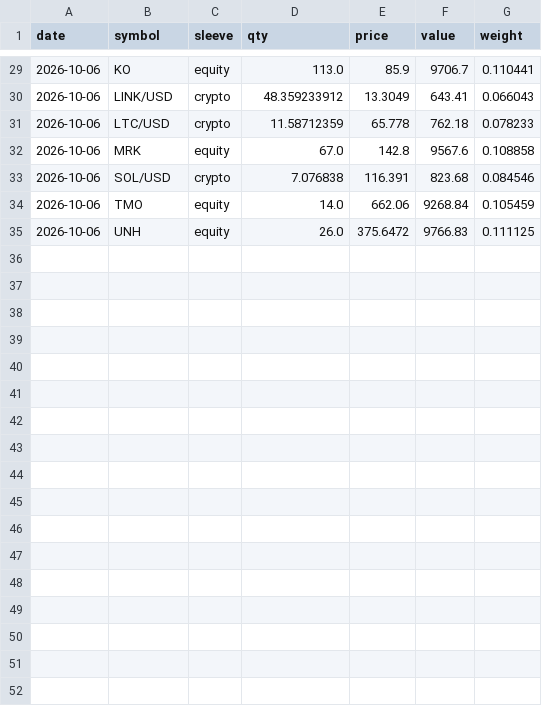
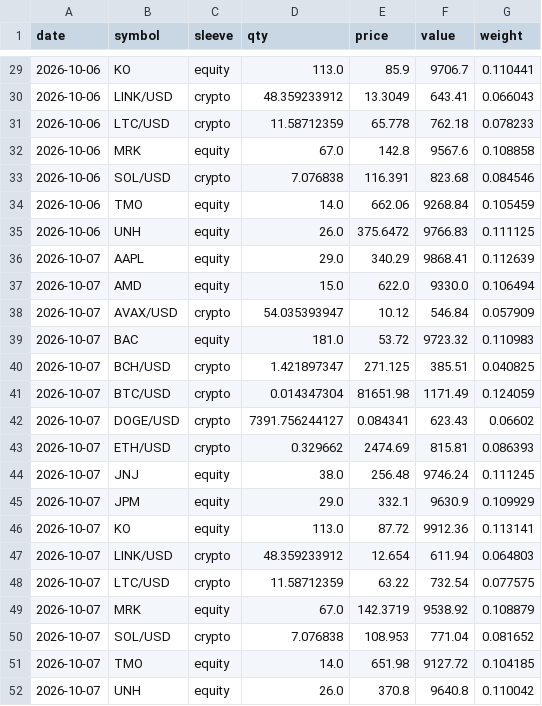
Before and after one commit to quantercoder/alphaforge, a CSV file: state/positions.csv, drawn as a sheet; only a part is shown, gaps mark what is left out; the diff names each change by its address in the sheet, - before the commit and + after, or states it on an @@ line.

```diff
--- a/state/positions.csv
+++ b/state/positions.csv
+row 36: 2026-10-07 | AAPL | equity | 29.0 | 340.29 | 9868.41 | 0.112639
+row 37: 2026-10-07 | AMD | equity | 15.0 | 622.0 | 9330.0 | 0.106494
+row 38: 2026-10-07 | AVAX/USD | crypto | 54.035393947 | 10.12 | 546.84 | 0.057909
+row 39: 2026-10-07 | BAC | equity | 181.0 | 53.72 | 9723.32 | 0.110983
+row 40: 2026-10-07 | BCH/USD | crypto | 1.421897347 | 271.125 | 385.51 | 0.040825
+row 41: 2026-10-07 | BTC/USD | crypto | 0.014347304 | 81651.98 | 1171.49 | 0.124059
+row 42: 2026-10-07 | DOGE/USD | crypto | 7391.756244127 | 0.084341 | 623.43 | 0.06602
+row 43: 2026-10-07 | ETH/USD | crypto | 0.329662 | 2474.69 | 815.81 | 0.086393
+row 44: 2026-10-07 | JNJ | equity | 38.0 | 256.48 | 9746.24 | 0.111245
+row 45: 2026-10-07 | JPM | equity | 29.0 | 332.1 | 9630.9 | 0.109929
+row 46: 2026-10-07 | KO | equity | 113.0 | 87.72 | 9912.36 | 0.113141
+row 47: 2026-10-07 | LINK/USD | crypto | 48.359233912 | 12.654 | 611.94 | 0.064803
+row 48: 2026-10-07 | LTC/USD | crypto | 11.58712359 | 63.22 | 732.54 | 0.077575
+row 49: 2026-10-07 | MRK | equity | 67.0 | 142.3719 | 9538.92 | 0.108879
+row 50: 2026-10-07 | SOL/USD | crypto | 7.076838 | 108.953 | 771.04 | 0.081652
+row 51: 2026-10-07 | TMO | equity | 14.0 | 651.98 | 9127.72 | 0.104185
+row 52: 2026-10-07 | UNH | equity | 26.0 | 370.8 | 9640.8 | 0.110042
```
Also changed, not shown: 3 other files.
